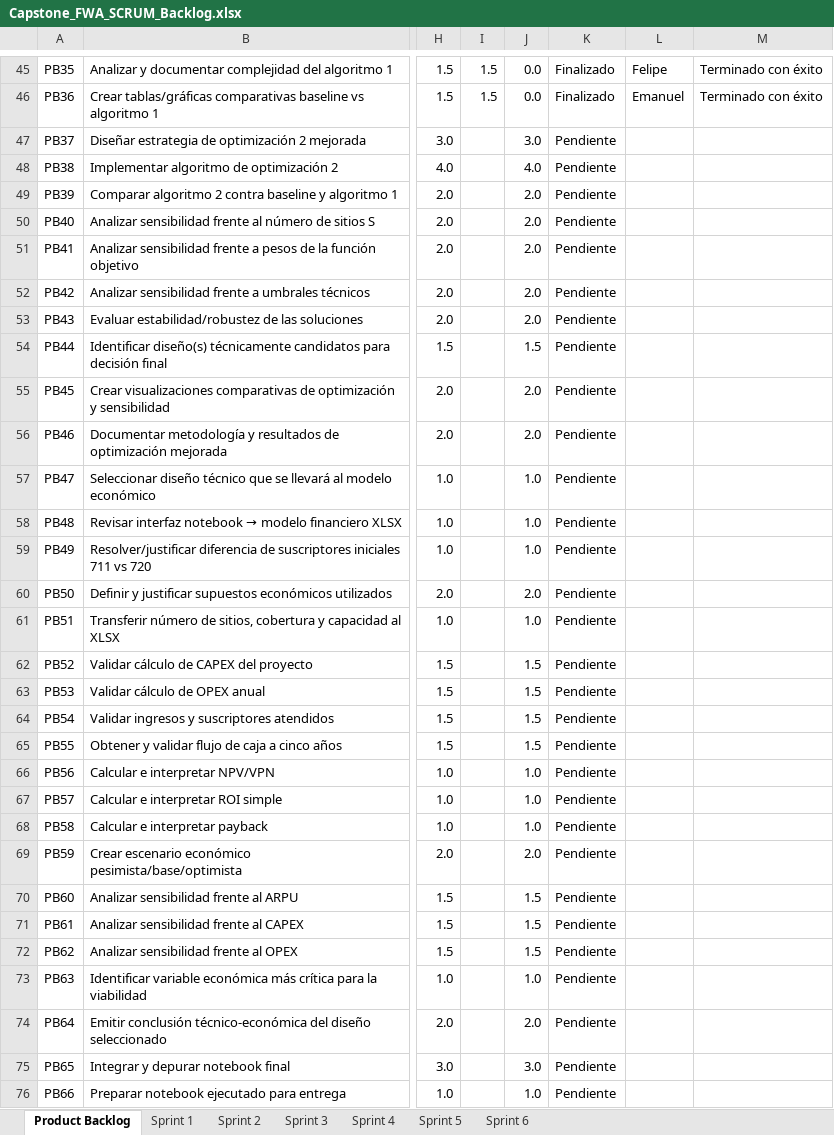
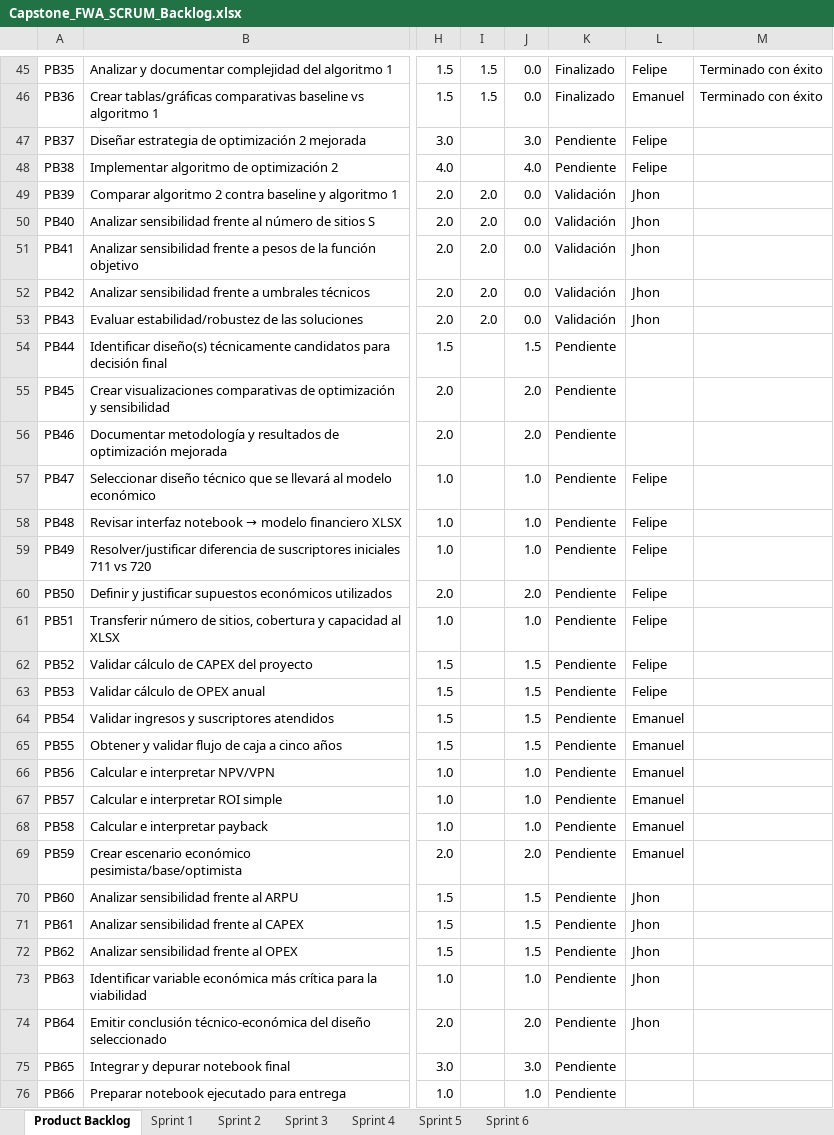
Before and after one commit to FelipeMaciasR/capstone-fwa-rural, an Excel workbook: Docs/Capstone_FWA_SCRUM_Backlog.xlsx, sheet Product Backlog, drawn as a sheet; only a part is shown, gaps mark what is left out; values as stored, in another font and other column widths than the file's, no borders; conditional formats and table styles not drawn; the diff covers the shown part only; the diff names each change by its address in the sheet, - before the commit and + after, or states it on an @@ line.

```diff
--- a/Docs/Capstone_FWA_SCRUM_Backlog.xlsx (sheet Product Backlog)
+++ b/Docs/Capstone_FWA_SCRUM_Backlog.xlsx (sheet Product Backlog)
-L47:L48: (empty)
+L47:L48: Felipe
-I49:I53: (empty)
+I49:I53: 2.0
-J49:J53: 2.0
+J49:J53: 0.0
-K49:K53: Pendiente
+K49:K53: Validación
-L49:L53: (empty)
+L49:L53: Jhon
-L57:L63: (empty)
+L57:L63: Felipe
-L64:L69: (empty)
+L64:L69: Emanuel
-L70:L74: (empty)
+L70:L74: Jhon
```
Also changed, not shown: 3 edited cells elsewhere in this sheet, sheet Sprint 4, sheet Sprint 5.
